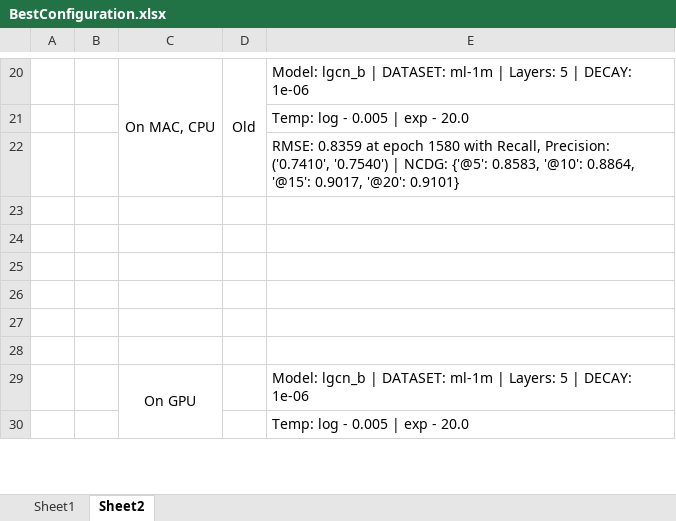
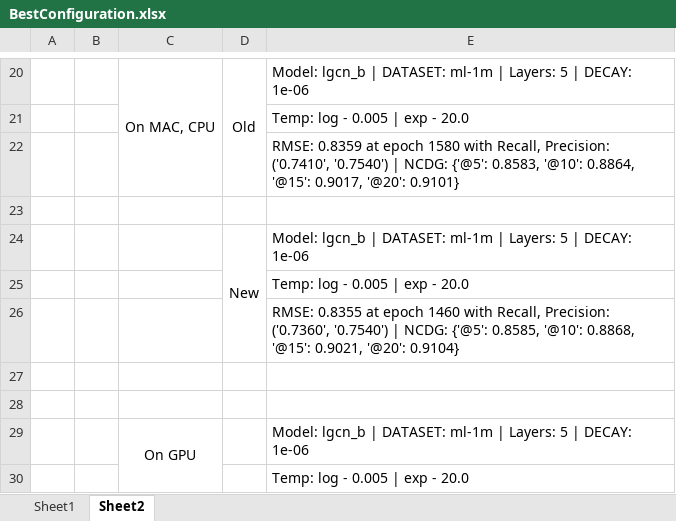
Before and after one commit to tseesurenb/tempLGCN_new, an Excel workbook: BestConfiguration.xlsx, sheet Sheet2, drawn as a sheet; only a part is shown, gaps mark what is left out; values as stored, in another font and other column widths than the file's, no borders; the diff names each change by its address in the sheet, - before the commit and + after, or states it on an @@ line.

```diff
--- a/BestConfiguration.xlsx (sheet Sheet2)
+++ b/BestConfiguration.xlsx (sheet Sheet2)
-row 24: (empty)
+row 24:  |  |  | New | Model: lgcn_b | DATASET: ml-1m | Layers: 5 | DECAY: 1e-06
+D24:D26 merged
-E25: (empty)
+E25: Temp: log - 0.005 | exp - 20.0
-E26: (empty)
+E26: RMSE: 0.8355 at epoch 1460 with Recall, Precision: ('0.7360', '0.7540') | NCDG: {'@5': 0.8585, '@10': 0.8868, '@15': 0.9021, '@20': 0.9104}
```
Also changed, not shown: 2 other files.
